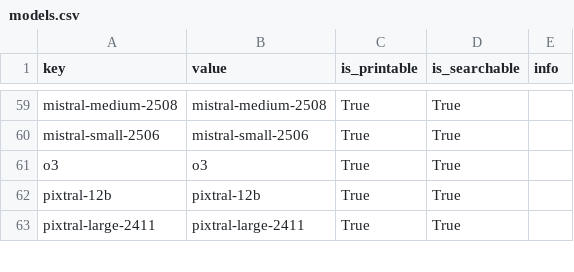
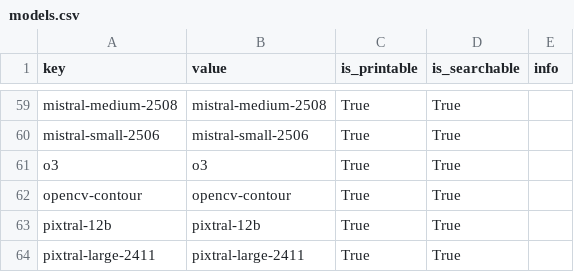
Before and after one commit to RISE-UNIBAS/humanities_data_benchmark, a CSV file: collected_results/models.csv, drawn as a sheet; only a part is shown, gaps mark what is left out.

```diff
--- a/collected_results/models.csv
+++ b/collected_results/models.csv
@@ -61,2 +61,3 @@ mistral-small-2506,mistral-small-2506,True,True,
 o3,o3,True,True,
+opencv-contour,opencv-contour,True,True,
 pixtral-12b,pixtral-12b,True,True,
```
Also changed, not shown: collected_results/benchmarks.csv, collected_results/contributors.csv, 18 other files.
